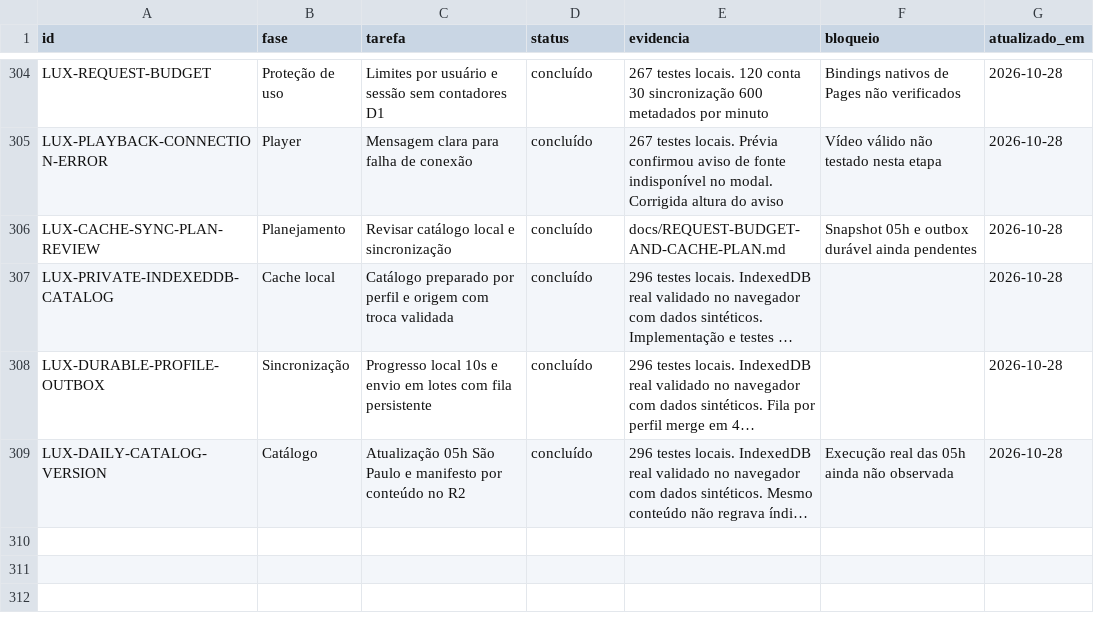
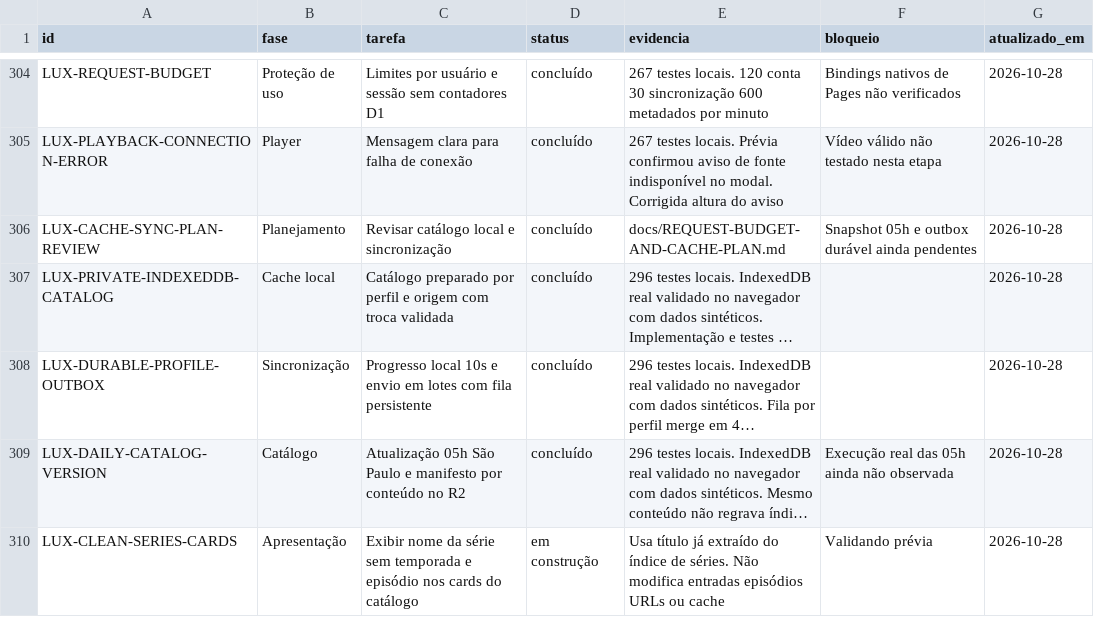
Before and after one commit to DevSouza208/LuxPlayerZero, a CSV file: docs/TAREFAS.csv, drawn as a sheet; only a part is shown, gaps mark what is left out; long unchanged cells end in …; the diff names each change by its address in the sheet, - before the commit and + after, or states it on an @@ line.

Commit message:
Show series names without episode markers on catalog cards

```diff
--- a/docs/TAREFAS.csv
+++ b/docs/TAREFAS.csv
+row 310: LUX-CLEAN-SERIES-CARDS | Apresentação | Exibir nome da série sem temporada e episódio nos cards do catálogo | em construção | Usa título já extraído do índice de séries. Não modifica entradas episódios URLs ou cache | Validando prévia | 2026-10-28
```
Also changed, not shown: 2 other files.
